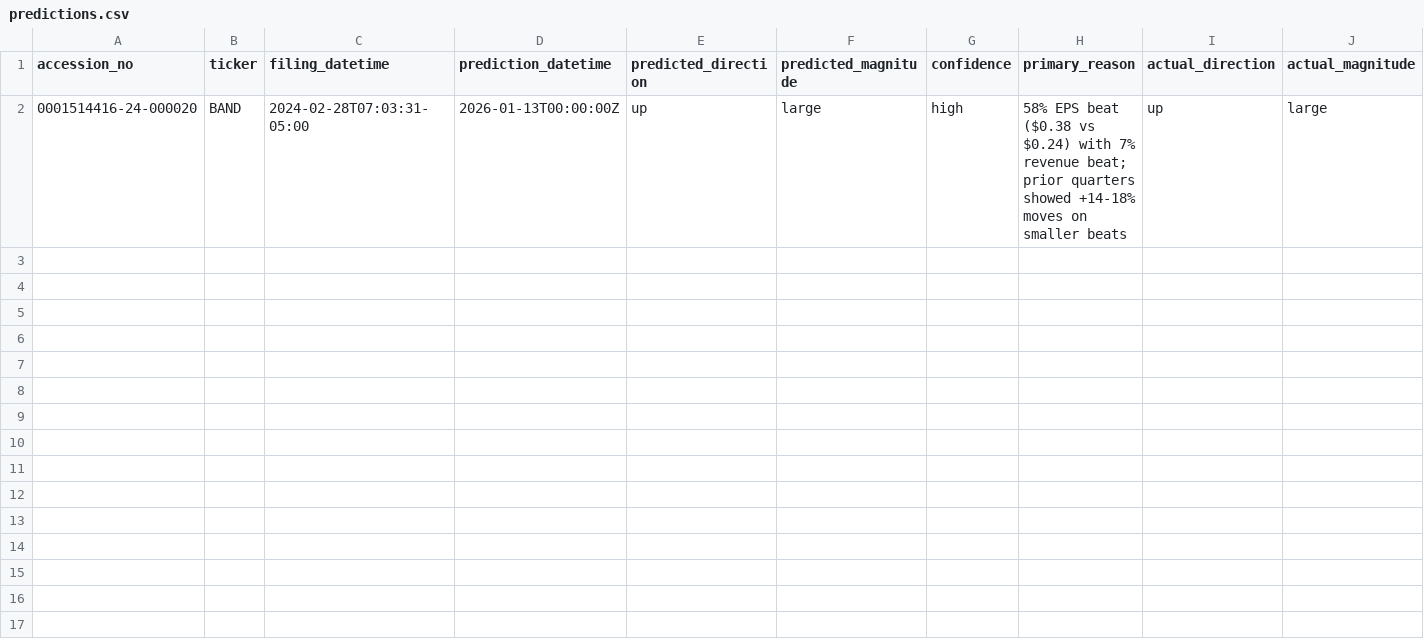
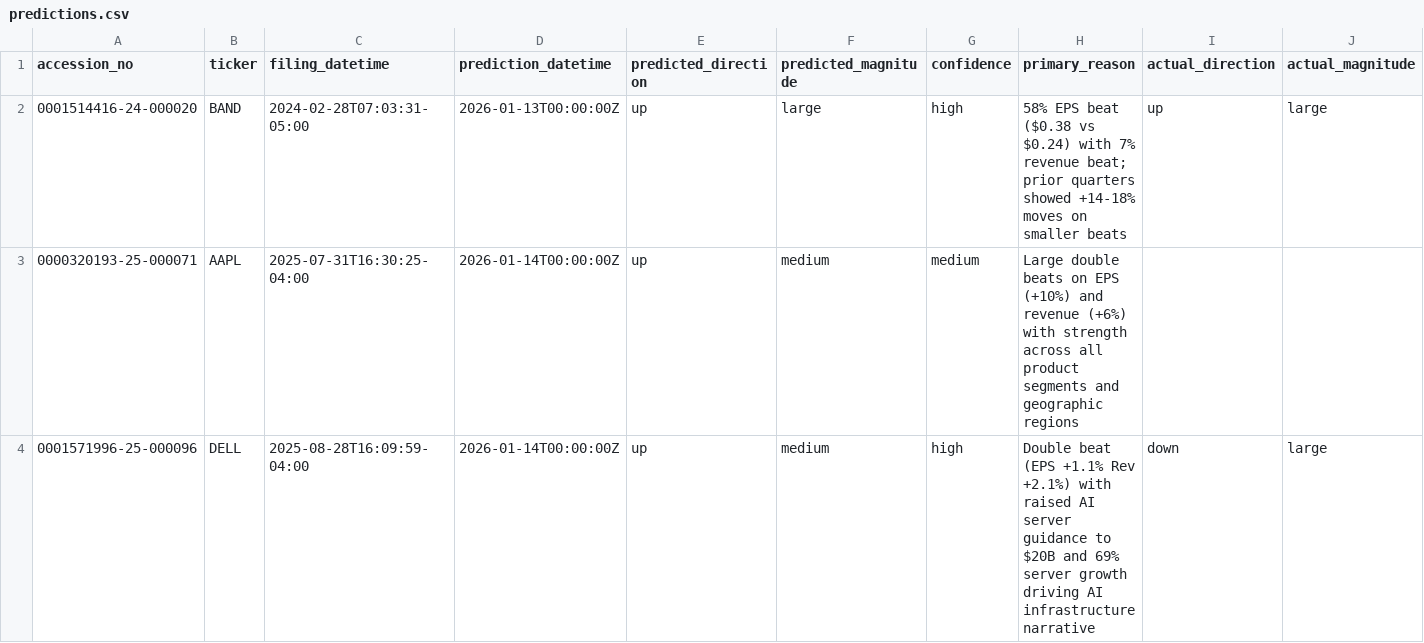
Before and after one commit to faisalanjum/EventTrader, a CSV file: earnings-analysis/predictions.csv, drawn as a sheet; only a part is shown; rows hold the shown columns only; the diff names each change by its address in the sheet, - before the commit and + after, or states it on an @@ line.

Commit message:
Add PIT filtering toggle and redaction rule for earnings prediction

```diff
--- a/earnings-analysis/predictions.csv
+++ b/earnings-analysis/predictions.csv
+row 3: 0000320193-25-000071 | AAPL | 2025-07-31T16:30:25-04:00 | 2026-01-14T00:00:00Z | up | medium | medium | Large double beats on EPS (+10%) and revenue (+6%) with strength across all product segments and geographic regions
+row 4: 0001571996-25-000096 | DELL | 2025-08-28T16:09:59-04:00 | 2026-01-14T00:00:00Z | up | medium | high | Double beat (EPS +1.1% Rev +2.1%) with raised AI server guidance to $20B and 69% server growth driving AI infrastructure narrative | down | large
```
Also changed, not shown: 9 other files.
